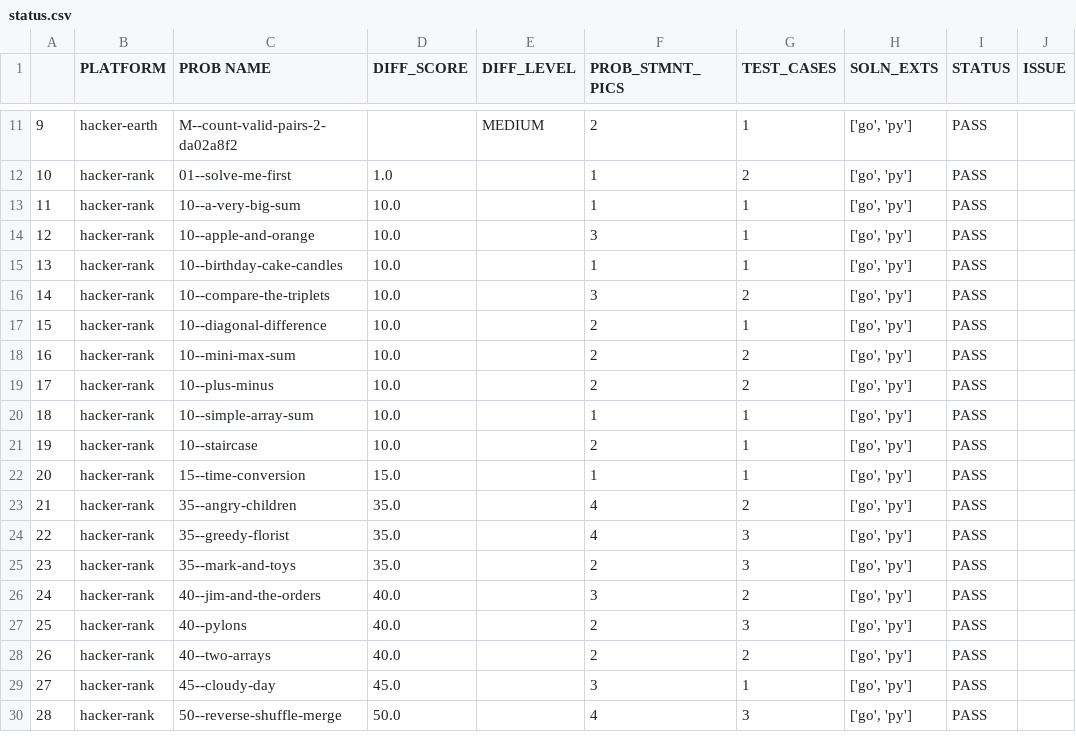
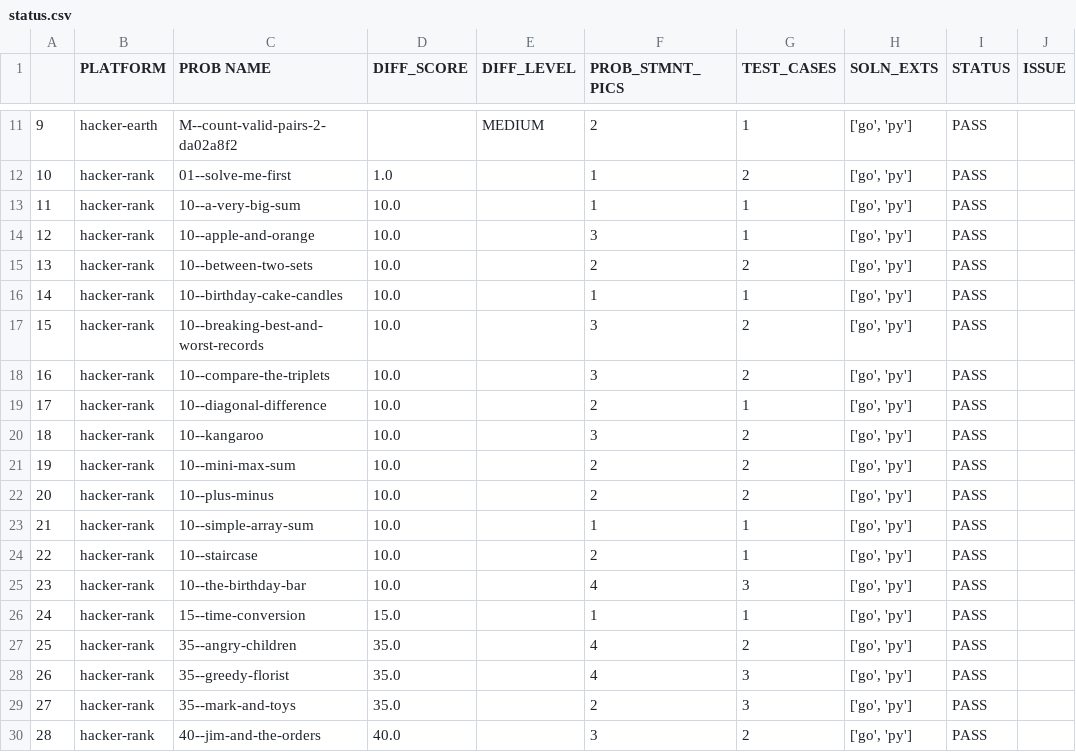
Before and after one commit to rrkas/dsa-practice-2026, a CSV file: status.csv, drawn as a sheet; only a part is shown, gaps mark what is left out; the shorter side is filled out with more unchanged rows; addresses are those after the commit; the diff names each change by its address in the sheet, - before the commit and + after, or states it on an @@ line.

```diff
--- a/status.csv
+++ b/status.csv
+row 15: 13 | hacker-rank | 10--between-two-sets | 10.0 |  | 2 | 2 | ['go', 'py'] | PASS
@@ column A renumbered from row 16 down @@
+row 17: 15 | hacker-rank | 10--breaking-best-and-worst-records | 10.0 |  | 3 | 2 | ['go', 'py'] | PASS
+row 20: 18 | hacker-rank | 10--kangaroo | 10.0 |  | 3 | 2 | ['go', 'py'] | PASS
+row 25: 23 | hacker-rank | 10--the-birthday-bar | 10.0 |  | 4 | 3 | ['go', 'py'] | PASS
```
Also changed, not shown: 30 other files.
